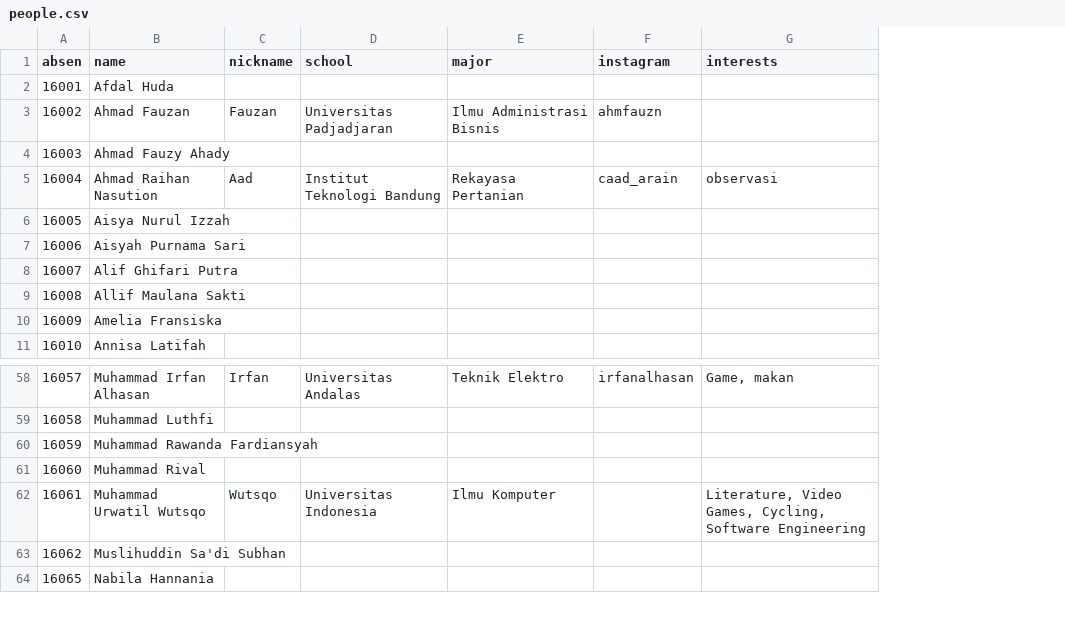
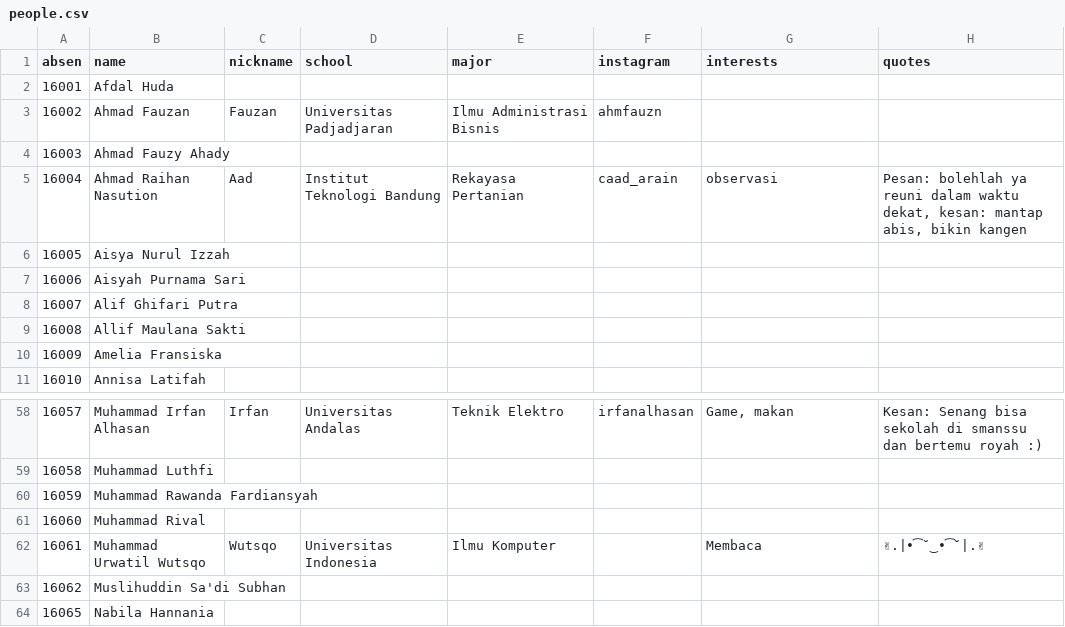
Before and after one commit to royatulaliyah/web-royah, a CSV file: src/data/people.csv, drawn as a sheet; only a part is shown, gaps mark what is left out; the diff names each change by its address in the sheet, - before the commit and + after, or states it on an @@ line.

Commit message:
add quotes and some styling

```diff
--- a/src/data/people.csv
+++ b/src/data/people.csv
+column H (quotes), row 5: Pesan: bolehlah ya reuni dalam waktu dekat, kesan: mantap abis, bikin kangen; rows 58-62: Kesan: Senang bisa sekolah di smanssu dan bertemu royah :) |  |  |  | ✌.|•͡˘‿•͡˘|.✌
-G62 (interests): Literature, Video Games, Cycling, Software Engineering
+G62 (interests): Membaca
```
Also changed, not shown: 5 other files.
